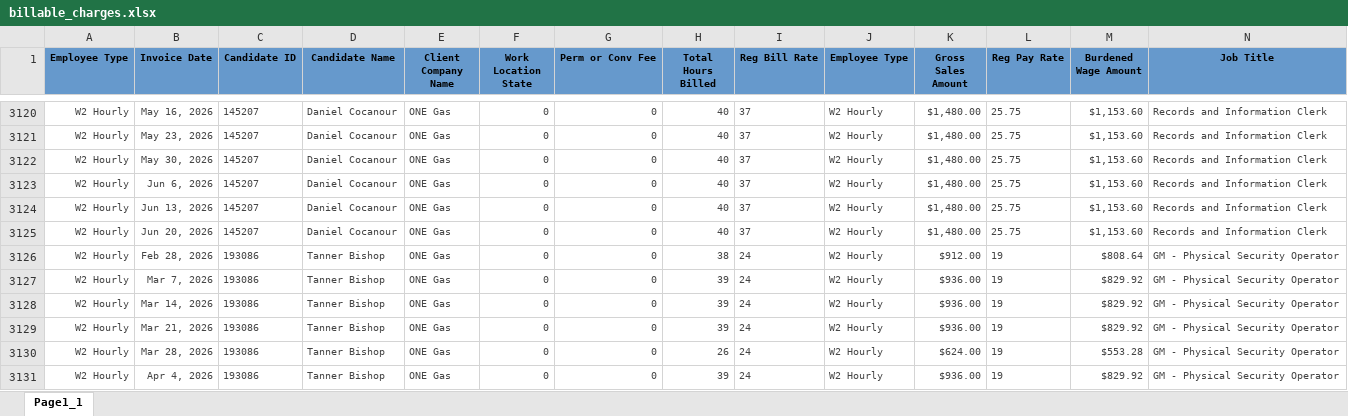
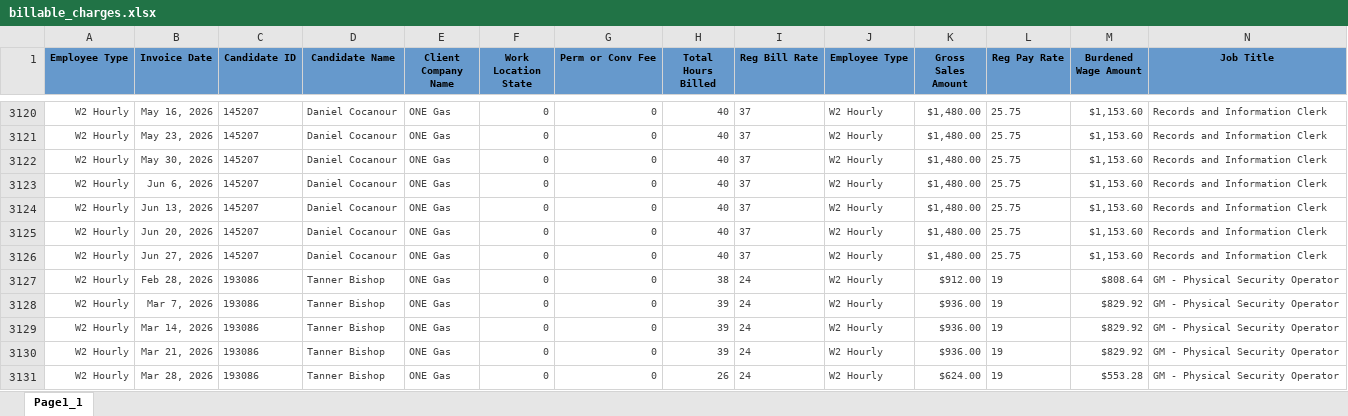
Before and after one commit to Pwilson37OTS/oaktree-invoice-reconciler, an Excel workbook: data/billable_charges.xlsx, sheet Page1_1, drawn as a sheet; only a part is shown, gaps mark what is left out; the shorter side is filled out with more unchanged rows; values as stored, in another font and other column widths than the file's, no borders; rows hold the shown columns only; the diff names each change by its address in the sheet, - before the commit and + after, or states it on an @@ line.

Commit message:
Refresh data 2026-06-27 17:30

```diff
--- a/data/billable_charges.xlsx (sheet Page1_1)
+++ b/data/billable_charges.xlsx (sheet Page1_1)
+row 3126: W2 Hourly | Jun 27, 2026 | 145207 | Daniel Cocanour | ONE Gas | 0 | 0 | 40 | 37 | W2 Hourly | $1,480.00 | 25.75 | $1,153.60 | Records and Information Clerk
```
Also changed, not shown: data/audit_rev_ots.xlsx, data/billable_charges_CTS.xlsx.
